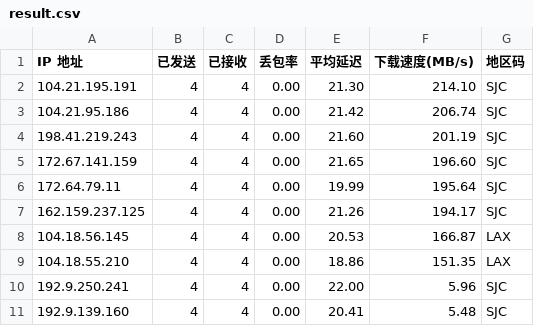
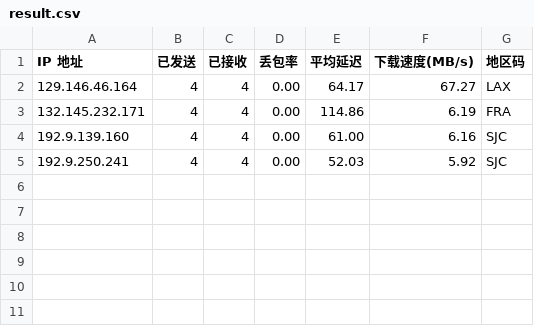
Before and after one commit to x-dr/cfst, a CSV file: result.csv, drawn as a sheet.

```diff
--- a/result.csv
+++ b/result.csv
@@ -1,11 +1,5 @@
 IP 地址,已发送,已接收,丢包率,平均延迟,下载速度(MB/s),地区码
-104.21.195.191,4,4,0.00,21.30,214.10,SJC
-104.21.95.186,4,4,0.00,21.42,206.74,SJC
-198.41.219.243,4,4,0.00,21.60,201.19,SJC
-172.67.141.159,4,4,0.00,21.65,196.60,SJC
-172.64.79.11,4,4,0.00,19.99,195.64,SJC
-162.159.237.125,4,4,0.00,21.26,194.17,SJC
-104.18.56.145,4,4,0.00,20.53,166.87,LAX
-104.18.55.210,4,4,0.00,18.86,151.35,LAX
-192.9.250.241,4,4,0.00,22.00,5.96,SJC
-192.9.139.160,4,4,0.00,20.41,5.48,SJC
+129.146.46.164,4,4,0.00,64.17,67.27,LAX
+132.145.232.171,4,4,0.00,114.86,6.19,FRA
+192.9.139.160,4,4,0.00,61.00,6.16,SJC
+192.9.250.241,4,4,0.00,52.03,5.92,SJC
```
Also changed, not shown: 1 other file.
